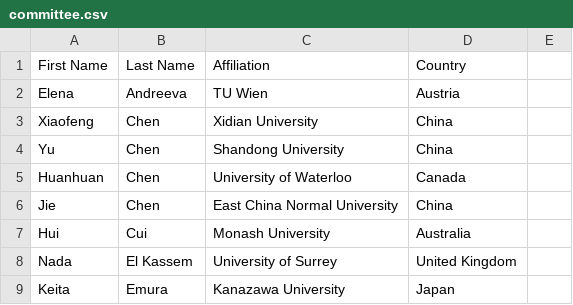
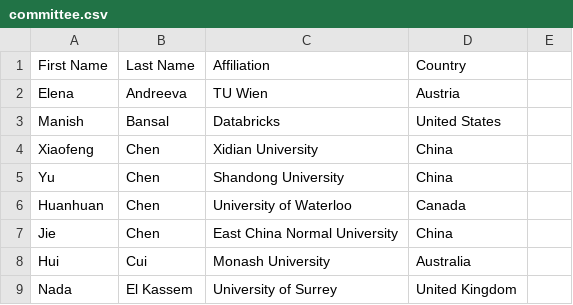
Before and after one commit to provsec-2026/Provsec2026-base, a CSV file: committee.csv, drawn as a sheet; only a part is shown; the shorter side is filled out with more unchanged rows.

Commit message:
Add Manish Bansal to ProvSec 2026 program committee

```diff
--- a/committee.csv
+++ b/committee.csv
@@ -2,2 +2,3 @@ First Name,Last Name,Affiliation,Country
 Elena,Andreeva,TU Wien,Austria
+Manish,Bansal,Databricks,United States
 Xiaofeng,Chen,Xidian University,China
```
Also changed, not shown: 2 other files.
